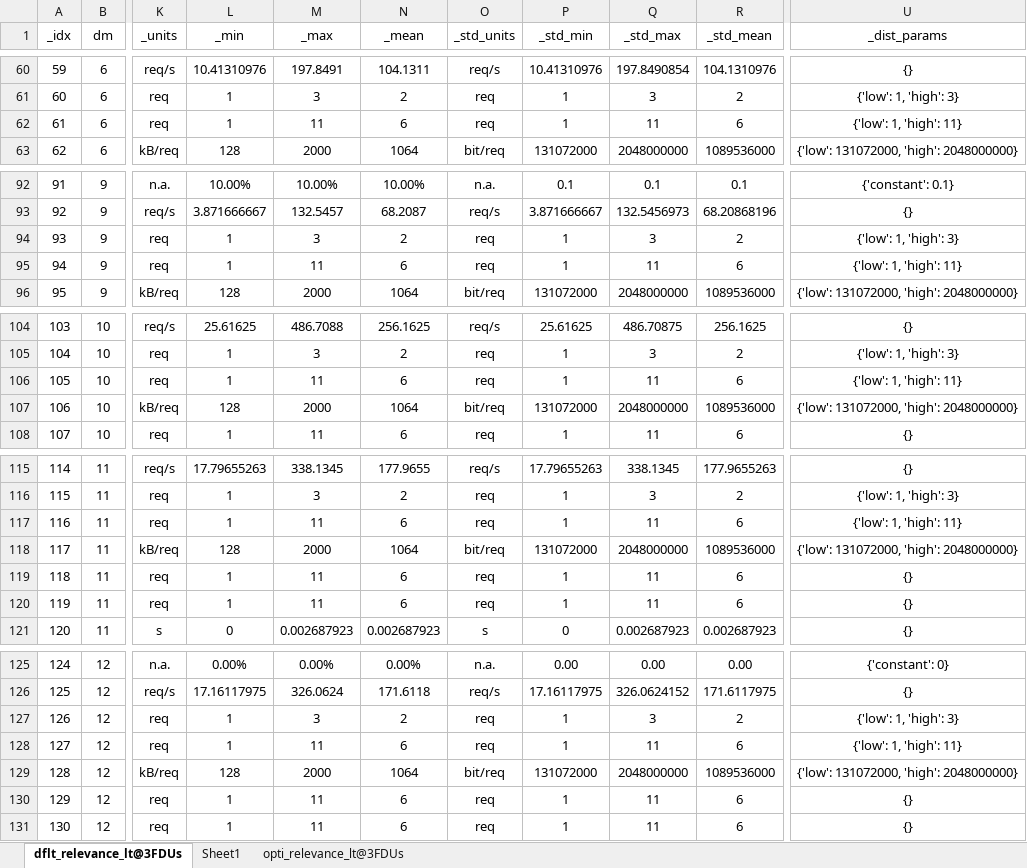
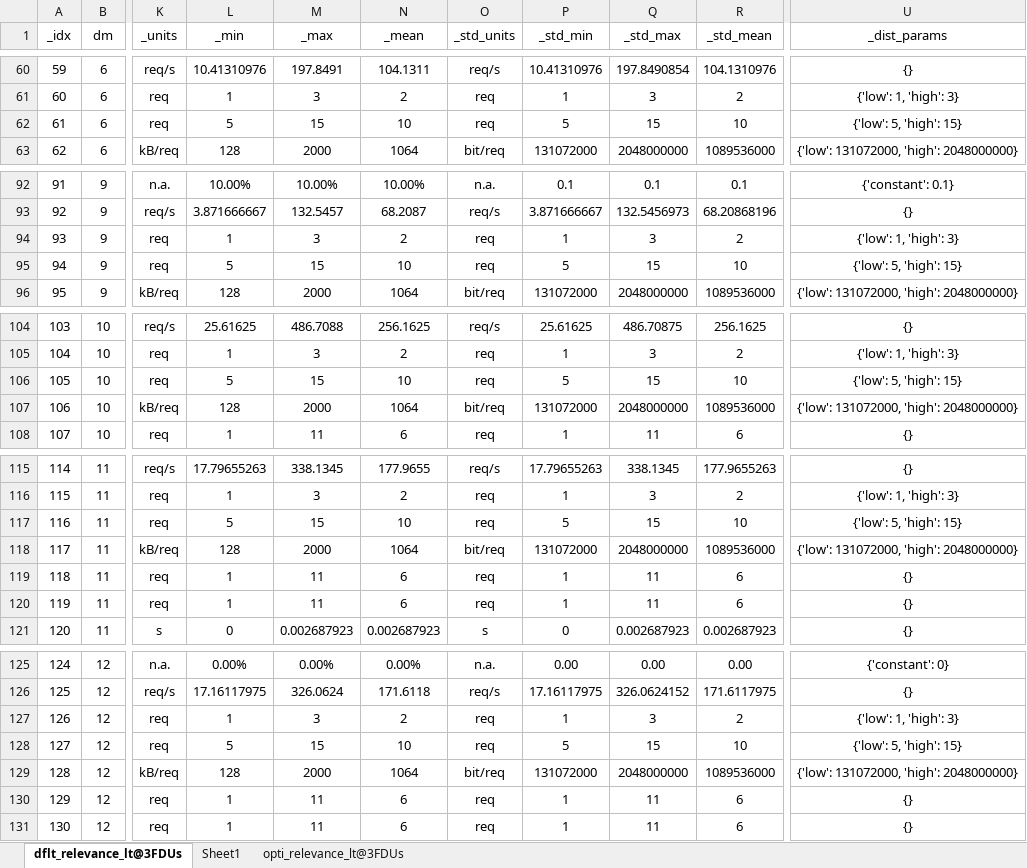
Before and after one commit to DASA-Design/PyDASA-CS1-TAS, an Excel workbook: assets/cs1/sheet/pydasa_cs1_dim_vars.xlsx, sheet dflt_relevance_lt@3FDUs, drawn as a sheet; only a part is shown, gaps mark what is left out; values as stored, in another font and other column widths than the file's, no borders; table styles not drawn; the diff covers the shown part only; the diff names each change by its address in the sheet, - before the commit and + after, or states it on an @@ line.

Commit message:
Update analytical metrics CSV files with revised values
- Modified delta_analytical_net_metrics.csv to reflect updated net metrics.
- Adjusted delta_analytical_node_metrics.csv with new node metrics, including changes to lambda, mu, and throughput values.
- Revised dflt_analytical_net_metrics.csv to include updated average metrics and node metrics for consistency.

```diff
--- a/assets/cs1/sheet/pydasa_cs1_dim_vars.xlsx (sheet dflt_relevance_lt@3FDUs)
+++ b/assets/cs1/sheet/pydasa_cs1_dim_vars.xlsx (sheet dflt_relevance_lt@3FDUs)
-L62 (_min): 1
+L62 (_min): 5
-M62 (_max): 11
+M62 (_max): 15
-N62 (_mean): 6
+N62 (_mean): 10
-P62 (_std_min): 1
+P62 (_std_min): 5
-Q62 (_std_max): 11
+Q62 (_std_max): 15
-R62 (_std_mean): 6
+R62 (_std_mean): 10
-U62 (_dist_params): {'low': 1, 'high': 11}
+U62 (_dist_params): {'low': 5, 'high': 15}
-L95 (_min): 1
+L95 (_min): 5
-M95 (_max): 11
+M95 (_max): 15
-N95 (_mean): 6
+N95 (_mean): 10
-P95 (_std_min): 1
+P95 (_std_min): 5
-Q95 (_std_max): 11
+Q95 (_std_max): 15
-R95 (_std_mean): 6
+R95 (_std_mean): 10
-U95 (_dist_params): {'low': 1, 'high': 11}
+U95 (_dist_params): {'low': 5, 'high': 15}
-L106 (_min): 1
+L106 (_min): 5
-M106 (_max): 11
+M106 (_max): 15
-N106 (_mean): 6
+N106 (_mean): 10
-P106 (_std_min): 1
+P106 (_std_min): 5
-Q106 (_std_max): 11
+Q106 (_std_max): 15
-R106 (_std_mean): 6
+R106 (_std_mean): 10
-U106 (_dist_params): {'low': 1, 'high': 11}
+U106 (_dist_params): {'low': 5, 'high': 15}
-L117 (_min): 1
+L117 (_min): 5
-M117 (_max): 11
+M117 (_max): 15
-N117 (_mean): 6
+N117 (_mean): 10
-P117 (_std_min): 1
+P117 (_std_min): 5
-Q117 (_std_max): 11
+Q117 (_std_max): 15
-R117 (_std_mean): 6
+R117 (_std_mean): 10
-U117 (_dist_params): {'low': 1, 'high': 11}
+U117 (_dist_params): {'low': 5, 'high': 15}
-L128 (_min): 1
+L128 (_min): 5
-M128 (_max): 11
+M128 (_max): 15
-N128 (_mean): 6
+N128 (_mean): 10
-P128 (_std_min): 1
+P128 (_std_min): 5
-Q128 (_std_max): 11
+Q128 (_std_max): 15
-R128 (_std_mean): 6
+R128 (_std_mean): 10
-U128 (_dist_params): {'low': 1, 'high': 11}
+U128 (_dist_params): {'low': 5, 'high': 15}
```
Also changed, not shown: 71 edited cells elsewhere in this sheet, 6 other files.
